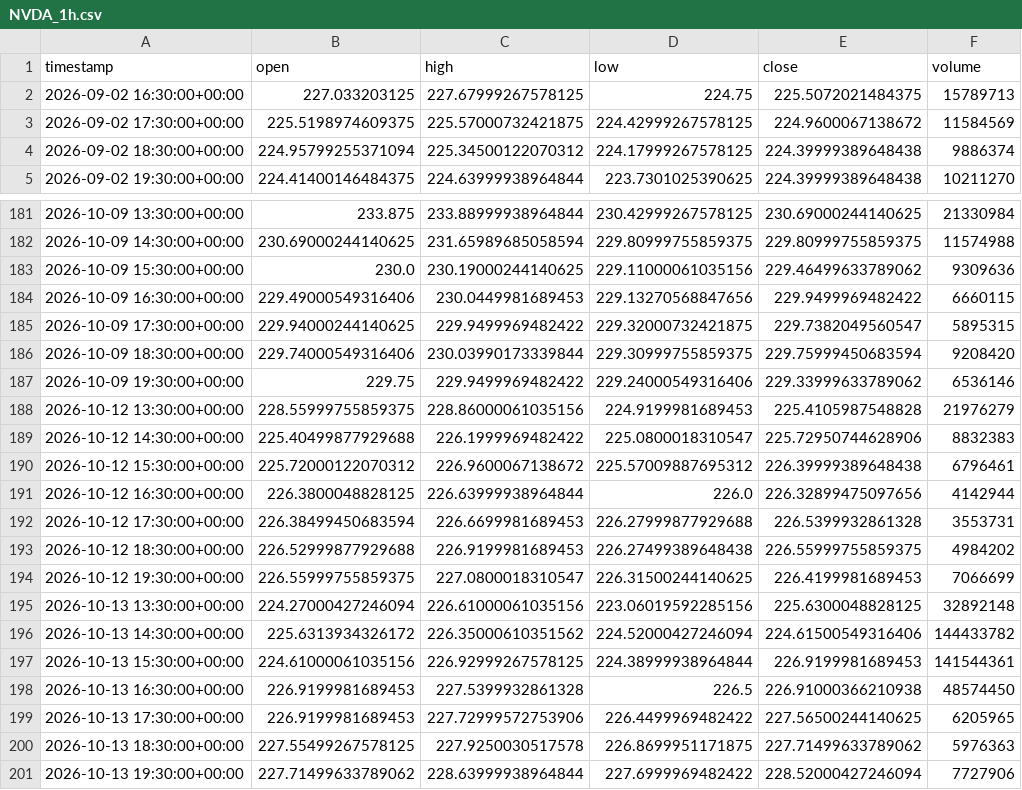
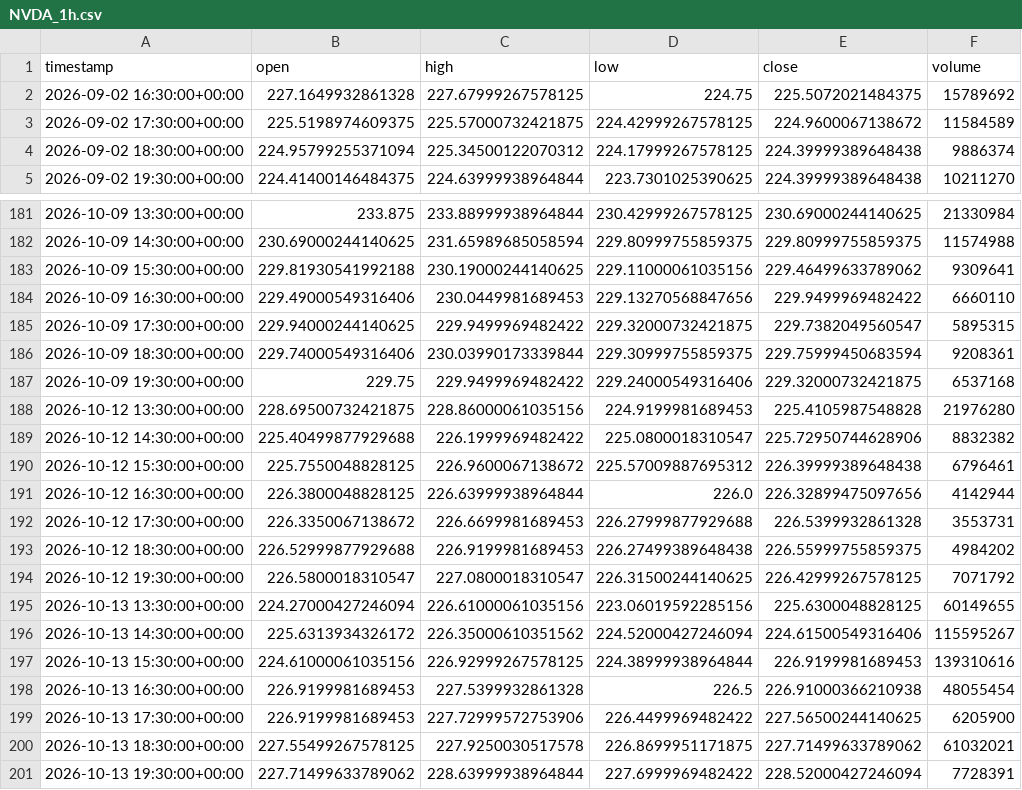
Before and after one commit to maraky122/mesa-brooks, a CSV file: data/ohlc/NVDA_1h.csv, drawn as a sheet; only a part is shown, gaps mark what is left out; the diff covers the shown part only.

```diff
--- a/data/ohlc/NVDA_1h.csv
+++ b/data/ohlc/NVDA_1h.csv
@@ -1,4 +1,4 @@
 timestamp,open,high,low,close,volume
-2026-09-02 16:30:00+00:00,227.033203125,227.67999267578125,224.75,225.5072021484375,15789713
-2026-09-02 17:30:00+00:00,225.5198974609375,225.57000732421875,224.42999267578125,224.9600067138672,11584569
+2026-09-02 16:30:00+00:00,227.1649932861328,227.67999267578125,224.75,225.5072021484375,15789692
+2026-09-02 17:30:00+00:00,225.5198974609375,225.57000732421875,224.42999267578125,224.9600067138672,11584589
 2026-09-02 18:30:00+00:00,224.95799255371094,225.34500122070312,224.17999267578125,224.39999389648438,9886374
@@ -182,20 +182,20 @@ timestamp,open,high,low,close,volume
 2026-10-09 14:30:00+00:00,230.69000244140625,231.65989685058594,229.80999755859375,229.80999755859375,11574988
-2026-10-09 15:30:00+00:00,230.0,230.19000244140625,229.11000061035156,229.46499633789062,9309636
-2026-10-09 16:30:00+00:00,229.49000549316406,230.0449981689453,229.13270568847656,229.9499969482422,6660115
+2026-10-09 15:30:00+00:00,229.81930541992188,230.19000244140625,229.11000061035156,229.46499633789062,9309641
+2026-10-09 16:30:00+00:00,229.49000549316406,230.0449981689453,229.13270568847656,229.9499969482422,6660110
 2026-10-09 17:30:00+00:00,229.94000244140625,229.9499969482422,229.32000732421875,229.7382049560547,5895315
-2026-10-09 18:30:00+00:00,229.74000549316406,230.03990173339844,229.30999755859375,229.75999450683594,9208420
-2026-10-09 19:30:00+00:00,229.75,229.9499969482422,229.24000549316406,229.33999633789062,6536146
-2026-10-12 13:30:00+00:00,228.55999755859375,228.86000061035156,224.9199981689453,225.4105987548828,21976279
-2026-10-12 14:30:00+00:00,225.40499877929688,226.1999969482422,225.0800018310547,225.72950744628906,8832383
-2026-10-12 15:30:00+00:00,225.72000122070312,226.9600067138672,225.57009887695312,226.39999389648438,6796461
+2026-10-09 18:30:00+00:00,229.74000549316406,230.03990173339844,229.30999755859375,229.75999450683594,9208361
+2026-10-09 19:30:00+00:00,229.75,229.9499969482422,229.24000549316406,229.32000732421875,6537168
+2026-10-12 13:30:00+00:00,228.69500732421875,228.86000061035156,224.9199981689453,225.4105987548828,21976280
+2026-10-12 14:30:00+00:00,225.40499877929688,226.1999969482422,225.0800018310547,225.72950744628906,8832382
+2026-10-12 15:30:00+00:00,225.7550048828125,226.9600067138672,225.57009887695312,226.39999389648438,6796461
 2026-10-12 16:30:00+00:00,226.3800048828125,226.63999938964844,226.0,226.32899475097656,4142944
-2026-10-12 17:30:00+00:00,226.38499450683594,226.6699981689453,226.27999877929688,226.5399932861328,3553731
+2026-10-12 17:30:00+00:00,226.3350067138672,226.6699981689453,226.27999877929688,226.5399932861328,3553731
 2026-10-12 18:30:00+00:00,226.52999877929688,226.9199981689453,226.27499389648438,226.55999755859375,4984202
-2026-10-12 19:30:00+00:00,226.55999755859375,227.0800018310547,226.31500244140625,226.4199981689453,7066699
-2026-10-13 13:30:00+00:00,224.27000427246094,226.61000061035156,223.06019592285156,225.6300048828125,32892148
-2026-10-13 14:30:00+00:00,225.6313934326172,226.35000610351562,224.52000427246094,224.61500549316406,144433782
-2026-10-13 15:30:00+00:00,224.61000061035156,226.92999267578125,224.38999938964844,226.9199981689453,141544361
-2026-10-13 16:30:00+00:00,226.9199981689453,227.5399932861328,226.5,226.91000366210938,48574450
-2026-10-13 17:30:00+00:00,226.9199981689453,227.72999572753906,226.4499969482422,227.56500244140625,6205965
-2026-10-13 18:30:00+00:00,227.55499267578125,227.9250030517578,226.8699951171875,227.71499633789062,5976363
-2026-10-13 19:30:00+00:00,227.71499633789062,228.63999938964844,227.6999969482422,228.52000427246094,7727906
+2026-10-12 19:30:00+00:00,226.5800018310547,227.0800018310547,226.31500244140625,226.42999267578125,7071792
+2026-10-13 13:30:00+00:00,224.27000427246094,226.61000061035156,223.06019592285156,225.6300048828125,60149655
+2026-10-13 14:30:00+00:00,225.6313934326172,226.35000610351562,224.52000427246094,224.61500549316406,115595267
+2026-10-13 15:30:00+00:00,224.61000061035156,226.92999267578125,224.38999938964844,226.9199981689453,139310616
+2026-10-13 16:30:00+00:00,226.9199981689453,227.5399932861328,226.5,226.91000366210938,48055454
+2026-10-13 17:30:00+00:00,226.9199981689453,227.72999572753906,226.4499969482422,227.56500244140625,6205900
+2026-10-13 18:30:00+00:00,227.55499267578125,227.9250030517578,226.8699951171875,227.71499633789062,61032021
+2026-10-13 19:30:00+00:00,227.71499633789062,228.63999938964844,227.6999969482422,228.52000427246094,7728391
```
Also changed, not shown: 73 edited cells elsewhere in this file, data/ohlc/CLF_1h.csv, data/ohlc/GCF_1h.csv, 26 other files.
